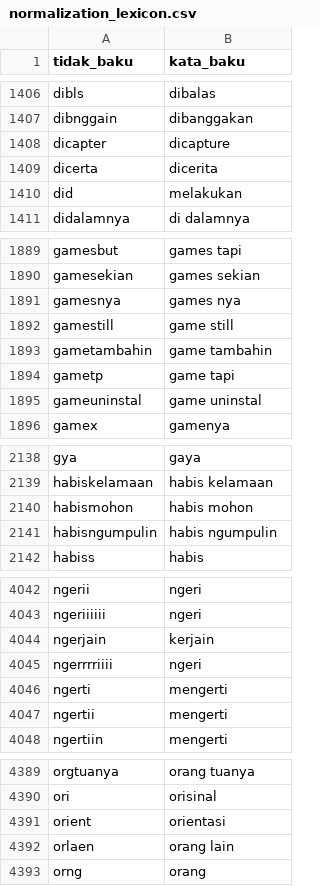
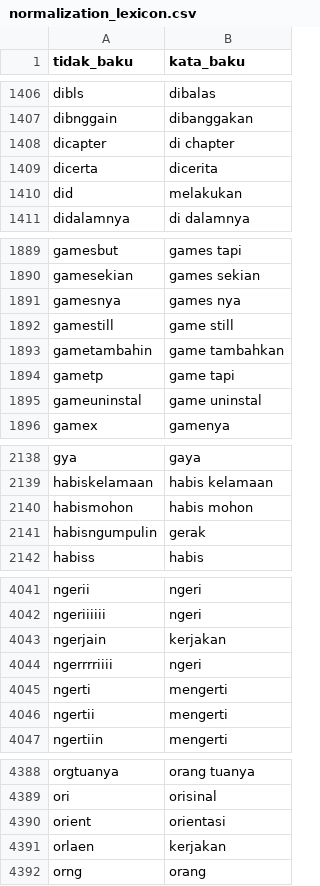
Before and after one commit to mksyfla/analysis-sentiment-using-svm, a CSV file: dataset/normalization_lexicon.csv, drawn as a sheet; only a part is shown, gaps mark what is left out; the diff covers the shown part only.

```diff
--- a/dataset/normalization_lexicon.csv
+++ b/dataset/normalization_lexicon.csv
@@ -1407,3 +1407,3 @@ dibls,dibalas
 dibnggain,dibanggakan
-dicapter,dicapture
+dicapter,di chapter
 dicerta,dicerita
@@ -1892,3 +1892,3 @@ gamesnya,games nya
 gamestill,game still
-gametambahin,game tambahin
+gametambahin,game tambahkan
 gametp,game tapi
@@ -2140,3 +2140,3 @@ habiskelamaan,habis kelamaan
 habismohon,habis mohon
-habisngumpulin,habis ngumpulin
+habisngumpulin,gerak
 habiss,habis
@@ -4043,3 +4042,3 @@ ngerii,ngeri
 ngeriiiiii,ngeri
-ngerjain,kerjain
+ngerjain,kerjakan
 ngerrrriiii,ngeri
@@ -4391,3 +4390,3 @@ ori,orisinal
 orient,orientasi
-orlaen,orang lain
+orlaen,kerjakan
 orng,orang
```
Also changed, not shown: 3 removed rows and 17 edited cells elsewhere in this file.
